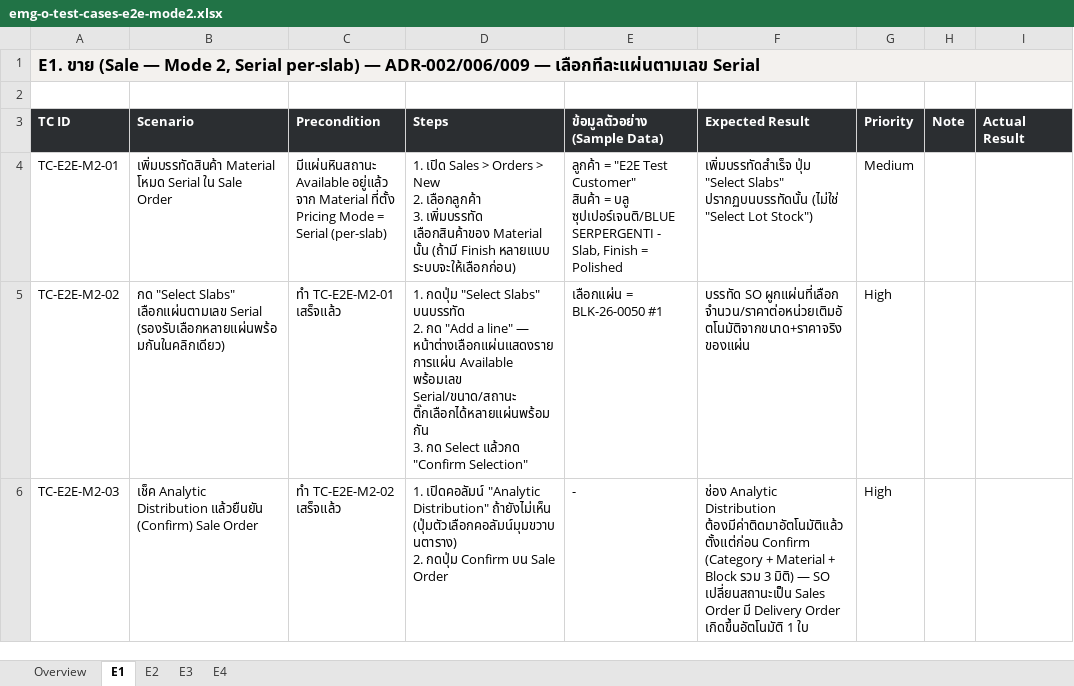
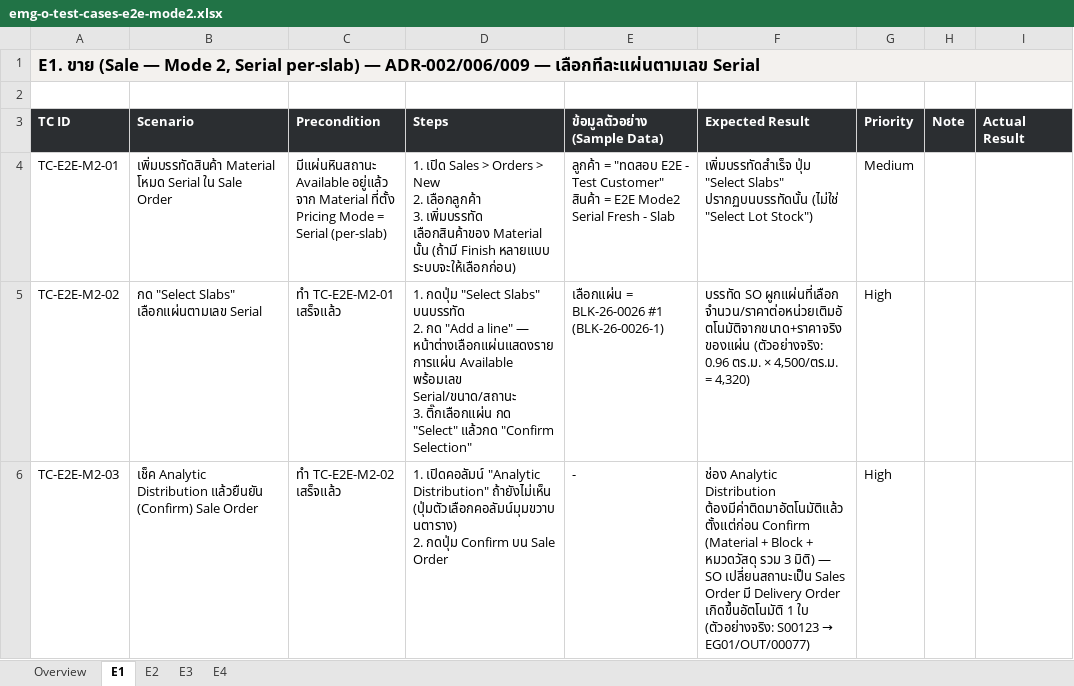
Before and after one commit to soodjarit/emg-o-portal, an Excel workbook: client-docs/test-cases/emg-o-test-cases-e2e-mode2.xlsx, sheet E1, drawn as a sheet; only a part is shown; values as stored, in another font and other column widths than the file's, no borders; ↵ is a line break in a cell; the diff names each change by its address in the sheet, - before the commit and + after, or states it on an @@ line.

```diff
--- a/client-docs/test-cases/emg-o-test-cases-e2e-mode2.xlsx (sheet E1)
+++ b/client-docs/test-cases/emg-o-test-cases-e2e-mode2.xlsx (sheet E1)
-E4 (ข้อมูลตัวอย่าง (Sample Data)): ลูกค้า = "E2E Test Customer" ↵ สินค้า = บลู ซุปเปอร์เจนติ/BLUE SERPERGENTI - Slab, Finish = Polished
+E4 (ข้อมูลตัวอย่าง (Sample Data)): ลูกค้า = "ทดสอบ E2E - Test Customer" ↵ สินค้า = E2E Mode2 Serial Fresh - Slab
-B5 (Scenario): …เลือกแผ่นตามเลข Serial (รองรับเลือกหลายแผ่นพร้อมกันในคลิกเดียว)
+B5 (Scenario): …เลือกแผ่นตามเลข Serial
-D5 (Steps): …พร้อมเลข Serial/ขนาด/สถานะ ติ๊กเลือกได้หลายแผ่นพร้อมกัน ↵ 3. กด Select แล้วกด "Confirm…
+D5 (Steps): …พร้อมเลข Serial/ขนาด/สถานะ ↵ 3. ติ๊กเลือกแผ่น กด "Select" แล้วกด "Confirm…
-E5 (ข้อมูลตัวอย่าง (Sample Data)): เลือกแผ่น = BLK-26-0050 #1
+E5 (ข้อมูลตัวอย่าง (Sample Data)): เลือกแผ่น = BLK-26-0026 #1 (BLK-26-0026-1)
-F5 (Expected Result): …ผูกแผ่นที่เลือก จำนวน/ราคาต่อหน่วยเติมอัตโนมัติจากขนาด+ราคาจริงของแผ่น
+F5 (Expected Result): …ผูกแผ่นที่เลือก จำนวน/ราคาต่อหน่วยเติมอัตโนมัติจากขนาด+ราคาจริงของแผ่น (ตัวอย่างจริง: 0.96 ตร.ม. × 4,500/ตร.ม. = 4,320)
@@ F6 (Expected Result): …ต้องมีค่าติดมาอัตโนมัติแล้วตั้งแต่ก่อน Confirm (Category + Material + Block รวม 3 มิติ) — SO เปลี่ยนสถานะเป็น Sales Order มี Delivery Order เกิดขึ้นอัตโนมัติ 1 ใบ → …ต้องมีค่าติดมาอัตโนมัติแล้วตั้งแต่ก่อน Confirm (Material + Block + หมวดวัสดุ รวม 3 มิติ) — SO เปลี่ยนสถานะเป็น Sales Order มี Delivery Order เกิดขึ้นอัตโนมัติ 1 ใบ (ตัวอย่างจริง: S00123 → EG01/OUT/00077) @@
```
Also changed, not shown: sheet E4, sheet E2, sheet E3, 18 other files.
